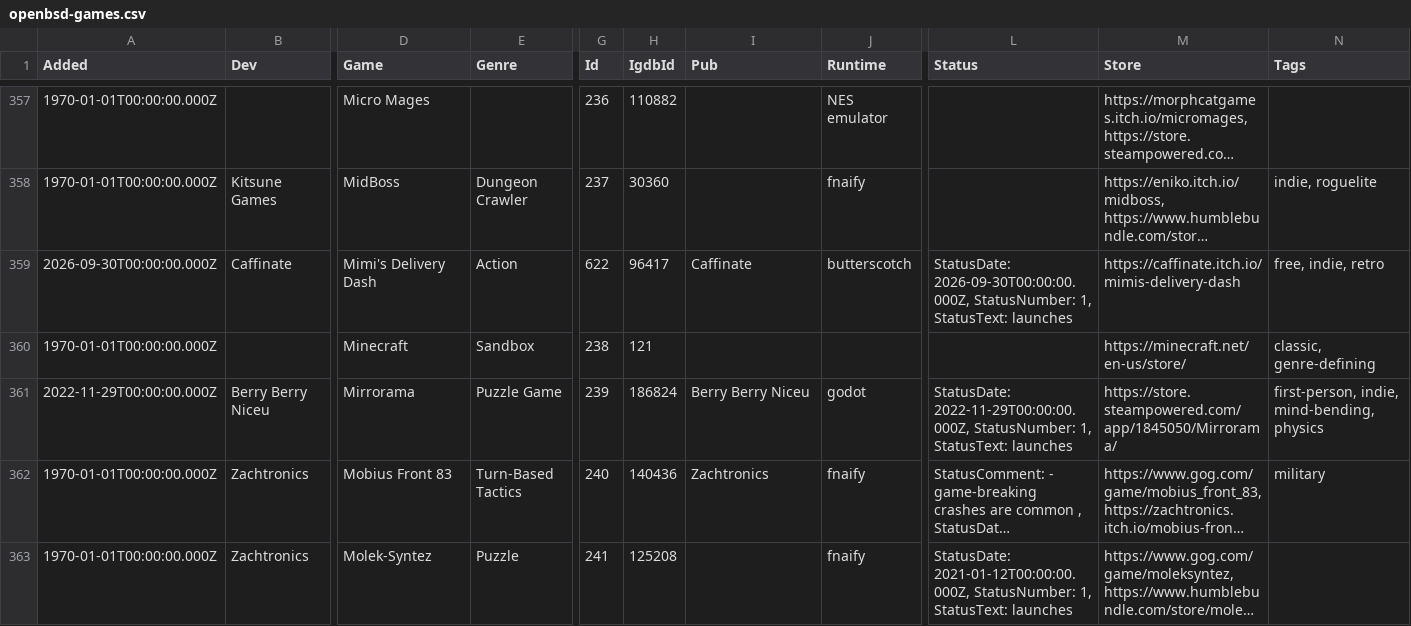
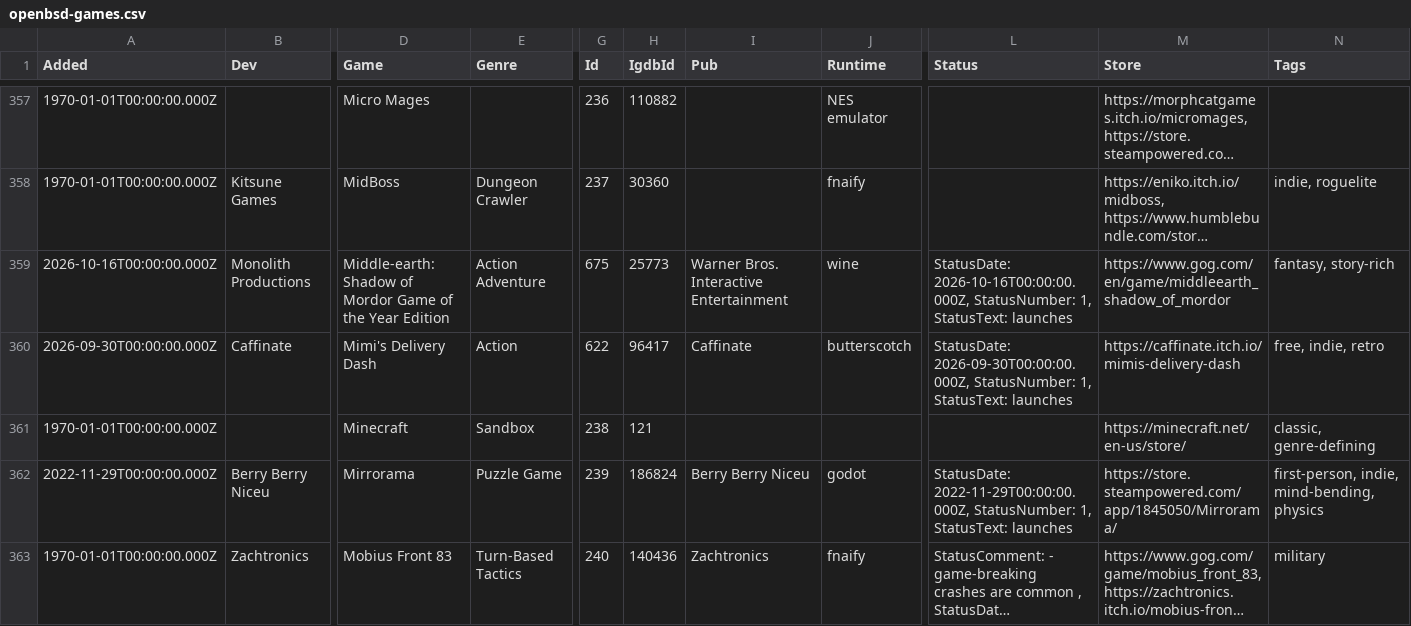
Before and after one commit to playonbsd/OpenBSD-Games-Database, a CSV file: openbsd-games.csv, drawn as a sheet; only a part is shown, gaps mark what is left out; the shorter side is filled out with more unchanged rows; long unchanged cells end in …; rows hold the shown columns only; the diff names each change by its address in the sheet, - before the commit and + after, or states it on an @@ line.

Commit message:
add Middle-earth: Shadow of Mordor

```diff
--- a/openbsd-games.csv
+++ b/openbsd-games.csv
+row 359: 2026-10-16T00:00:00.000Z | Monolith Productions | Middle-earth: Shadow of Mordor Game of the Year Edition | Action Adventure | 675 | 25773 | Warner Bros. Interactive Entertainment | wine | StatusDate: 2026-10-16T00:00:00.000Z, StatusNumber: 1, StatusText: launches | https://www.gog.com/en/game/middleearth_shadow_of_mordor | fantasy, story-rich
```
Also changed, not shown: 3 other files.
